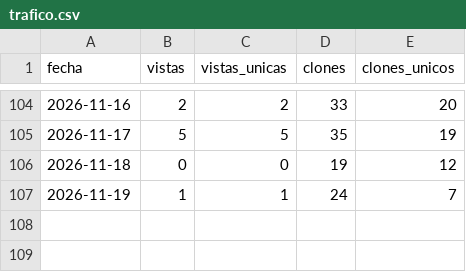
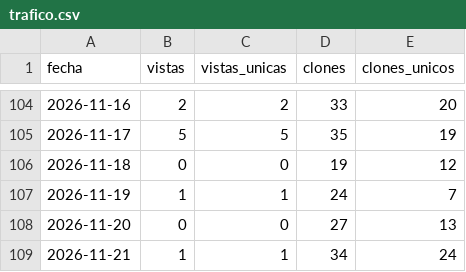
Before and after one commit to notluquis/mcp-pjud-cl, a CSV file: trafico.csv, drawn as a sheet; only a part is shown, gaps mark what is left out.

```diff
--- a/trafico.csv
+++ b/trafico.csv
@@ -107 +107,3 @@ fecha,vistas,vistas_unicas,clones,clones_unicos
 2026-11-19,1,1,24,7
+2026-11-20,0,0,27,13
+2026-11-21,1,1,34,24
```
Also changed, not shown: descargas.csv, popularidad.csv, 3 other files.
